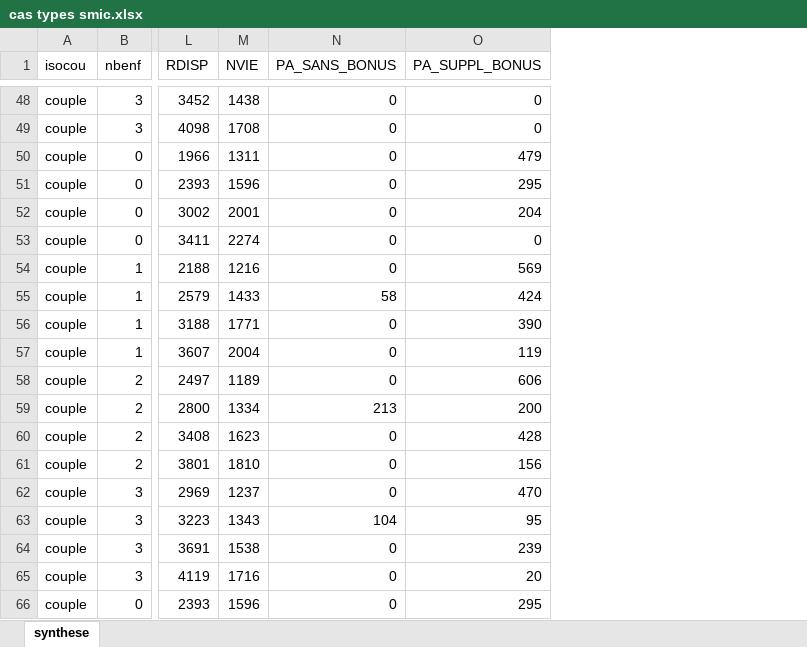
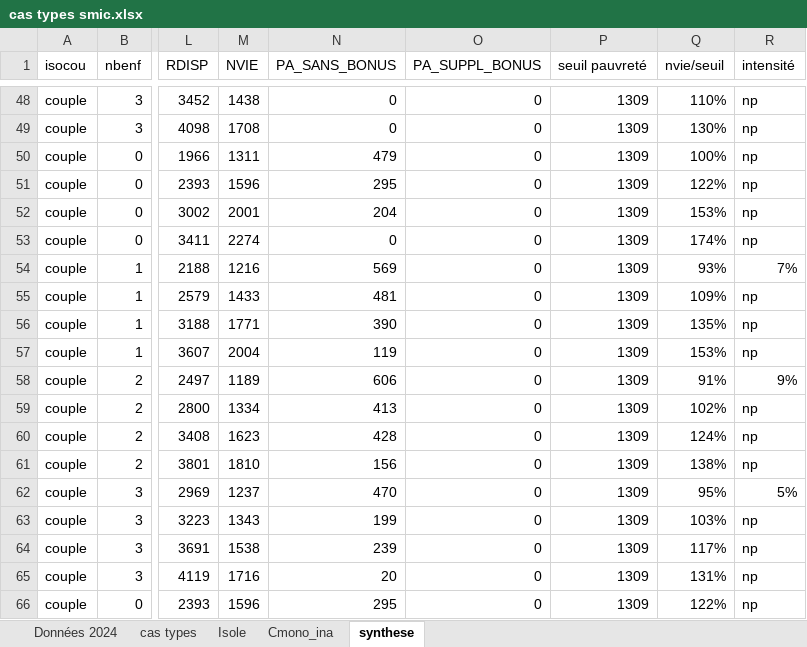
Before and after one commit to gallegre/GainEmploi, an Excel workbook: cas types smic.xlsx, sheet synthese, drawn as a sheet; only a part is shown, gaps mark what is left out; values as stored, in another font and other column widths than the file's, no cell formats; the diff covers the shown part only; the diff names each change by its address in the sheet, - before the commit and + after, or states it on an @@ line.

```diff
--- a/cas types smic.xlsx (sheet synthese)
+++ b/cas types smic.xlsx (sheet synthese)
+sheet tab: Données 2024
+sheet tab: cas types
+sheet tab: Isole
+sheet tab: Cmono_ina
+column P (seuil pauvreté), rows 48-66: all 1309
+column Q (nvie/seuil), rows 48-66: 110% | 130% | 100% | 122% | 153% | 174% | 93% | 109% | 135% | 153% | 91% | 102% | 124% | 138% | 95% | 103% | 117% | 131% | 122%
+column R (intensité), rows 48-66: np | np | np | np | np | np | 7% | np | np | np | 9% | np | np | np | 5% | np | np | np | np
-N50 (PA_SANS_BONUS): 0
+N50 (PA_SANS_BONUS): 479
-O50 (PA_SUPPL_BONUS): 479
+O50 (PA_SUPPL_BONUS): 0
-N51 (PA_SANS_BONUS): 0
+N51 (PA_SANS_BONUS): 295
-O51 (PA_SUPPL_BONUS): 295
+O51 (PA_SUPPL_BONUS): 0
-N52 (PA_SANS_BONUS): 0
+N52 (PA_SANS_BONUS): 204
-O52 (PA_SUPPL_BONUS): 204
+O52 (PA_SUPPL_BONUS): 0
-N54 (PA_SANS_BONUS): 0
+N54 (PA_SANS_BONUS): 569
-O54 (PA_SUPPL_BONUS): 569
+O54 (PA_SUPPL_BONUS): 0
-N55 (PA_SANS_BONUS): 58
+N55 (PA_SANS_BONUS): 481
-O55 (PA_SUPPL_BONUS): 424
+O55 (PA_SUPPL_BONUS): 0
-N56 (PA_SANS_BONUS): 0
+N56 (PA_SANS_BONUS): 390
-O56 (PA_SUPPL_BONUS): 390
+O56 (PA_SUPPL_BONUS): 0
-N57 (PA_SANS_BONUS): 0
+N57 (PA_SANS_BONUS): 119
-O57 (PA_SUPPL_BONUS): 119
+O57 (PA_SUPPL_BONUS): 0
-N58 (PA_SANS_BONUS): 0
+N58 (PA_SANS_BONUS): 606
-O58 (PA_SUPPL_BONUS): 606
+O58 (PA_SUPPL_BONUS): 0
-N59 (PA_SANS_BONUS): 213
+N59 (PA_SANS_BONUS): 413
-O59 (PA_SUPPL_BONUS): 200
+O59 (PA_SUPPL_BONUS): 0
-N60 (PA_SANS_BONUS): 0
+N60 (PA_SANS_BONUS): 428
-O60 (PA_SUPPL_BONUS): 428
+O60 (PA_SUPPL_BONUS): 0
-N61 (PA_SANS_BONUS): 0
+N61 (PA_SANS_BONUS): 156
-O61 (PA_SUPPL_BONUS): 156
+O61 (PA_SUPPL_BONUS): 0
-N62 (PA_SANS_BONUS): 0
+N62 (PA_SANS_BONUS): 470
-O62 (PA_SUPPL_BONUS): 470
+O62 (PA_SUPPL_BONUS): 0
-N63 (PA_SANS_BONUS): 104
+N63 (PA_SANS_BONUS): 199
-O63 (PA_SUPPL_BONUS): 95
+O63 (PA_SUPPL_BONUS): 0
-N64 (PA_SANS_BONUS): 0
+N64 (PA_SANS_BONUS): 239
-O64 (PA_SUPPL_BONUS): 239
+O64 (PA_SUPPL_BONUS): 0
-N65 (PA_SANS_BONUS): 0
+N65 (PA_SANS_BONUS): 20
-O65 (PA_SUPPL_BONUS): 20
+O65 (PA_SUPPL_BONUS): 0
-N66 (PA_SANS_BONUS): 0
+N66 (PA_SANS_BONUS): 295
-O66 (PA_SUPPL_BONUS): 295
+O66 (PA_SUPPL_BONUS): 0
```
Also changed, not shown: 52 edited cells elsewhere in this sheet, cell formats, 21 other files.
